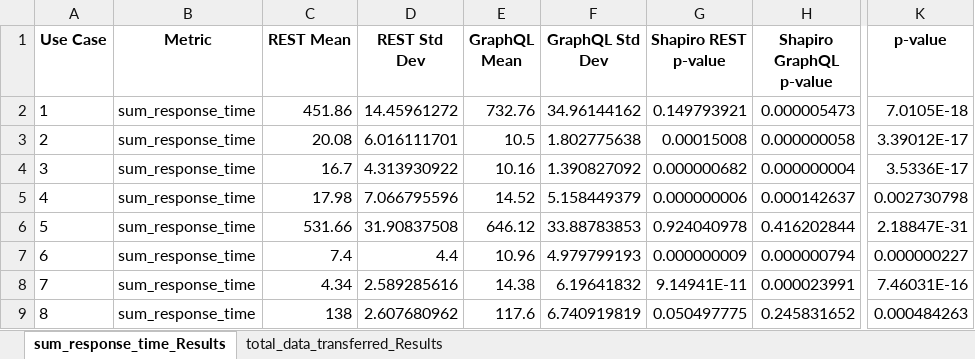
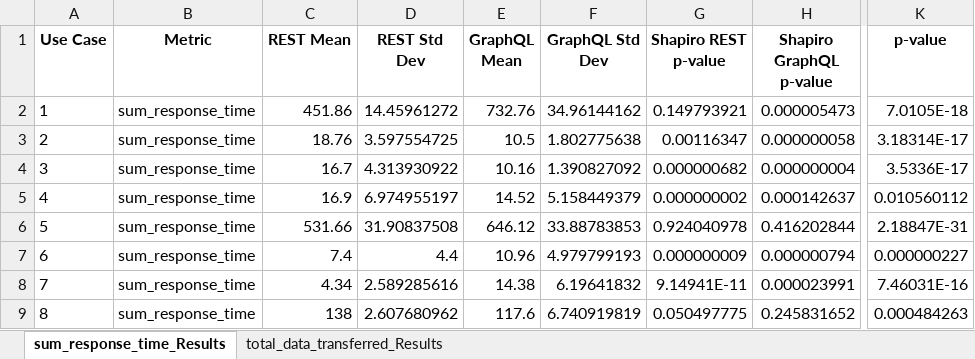
Before and after one commit to laurenzhbr/graphql-mongodb, an Excel workbook: results/statistical_results.xlsx, sheet sum_response_time_Results, drawn as a sheet; only a part is shown, gaps mark what is left out; values as stored, in another font and other column widths than the file's, no borders; the diff names each change by its address in the sheet, - before the commit and + after, or states it on an @@ line.

Commit message:
cut out rest opt

```diff
--- a/results/statistical_results.xlsx (sheet sum_response_time_Results)
+++ b/results/statistical_results.xlsx (sheet sum_response_time_Results)
-C3 (REST Mean): 20.08
+C3 (REST Mean): 18.76
-D3 (REST Std Dev): 6.016111701
+D3 (REST Std Dev): 3.597554725
-G3 (Shapiro REST p-value): 0.00015008
+G3 (Shapiro REST p-value): 0.00116347
-K3 (p-value): 3.39012E-17
+K3 (p-value): 3.18314E-17
-C5 (REST Mean): 17.98
+C5 (REST Mean): 16.9
-D5 (REST Std Dev): 7.066795596
+D5 (REST Std Dev): 6.974955197
-G5 (Shapiro REST p-value): 0.000000006
+G5 (Shapiro REST p-value): 0.000000002
-K5 (p-value): 0.002730798
+K5 (p-value): 0.010560112
```
Also changed, not shown: sheet total_data_transferred_Results, metrics_comparison.xlsx, 34 other files.
